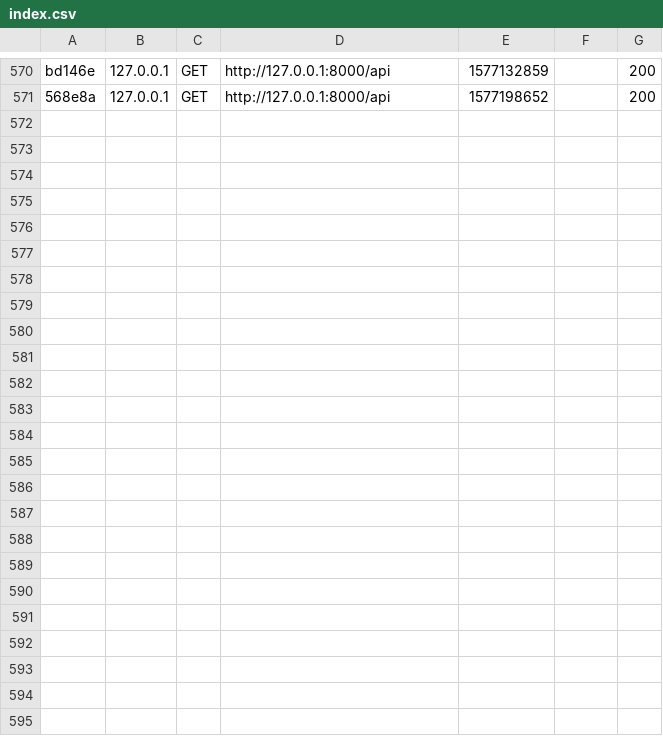
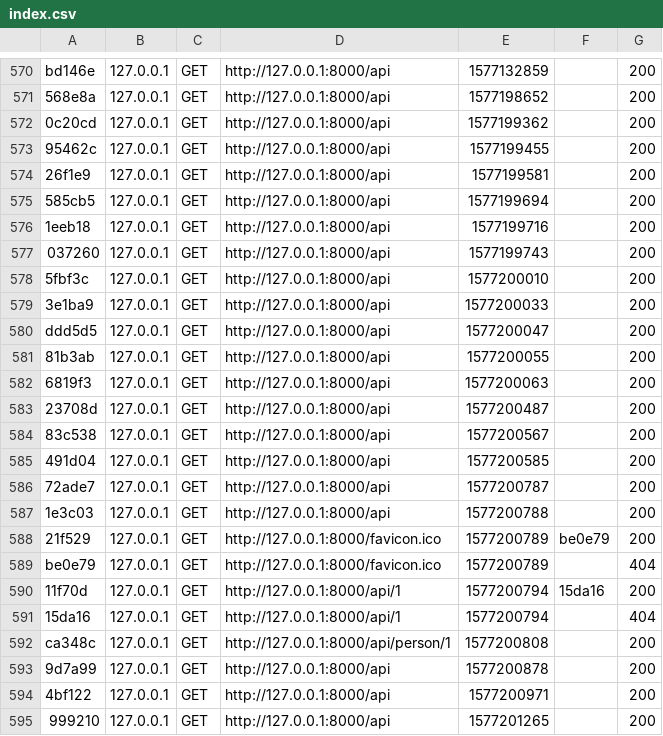
Before and after one commit to MDenis27/TennisPlayerApp, a CSV file: Backend/var/cache/dev/profiler/index.csv, drawn as a sheet; only a part is shown, gaps mark what is left out; the diff names each change by its address in the sheet, - before the commit and + after, or states it on an @@ line.

```diff
--- a/Backend/var/cache/dev/profiler/index.csv
+++ b/Backend/var/cache/dev/profiler/index.csv
+row 572: 0c20cd | 127.0.0.1 | GET | http://127.0.0.1:8000/api | 1577199362 |  | 200
+row 573: 95462c | 127.0.0.1 | GET | http://127.0.0.1:8000/api | 1577199455 |  | 200
+row 574: 26f1e9 | 127.0.0.1 | GET | http://127.0.0.1:8000/api | 1577199581 |  | 200
+row 575: 585cb5 | 127.0.0.1 | GET | http://127.0.0.1:8000/api | 1577199694 |  | 200
+row 576: 1eeb18 | 127.0.0.1 | GET | http://127.0.0.1:8000/api | 1577199716 |  | 200
+row 577: 037260 | 127.0.0.1 | GET | http://127.0.0.1:8000/api | 1577199743 |  | 200
+row 578: 5fbf3c | 127.0.0.1 | GET | http://127.0.0.1:8000/api | 1577200010 |  | 200
+row 579: 3e1ba9 | 127.0.0.1 | GET | http://127.0.0.1:8000/api | 1577200033 |  | 200
+row 580: ddd5d5 | 127.0.0.1 | GET | http://127.0.0.1:8000/api | 1577200047 |  | 200
+row 581: 81b3ab | 127.0.0.1 | GET | http://127.0.0.1:8000/api | 1577200055 |  | 200
+row 582: 6819f3 | 127.0.0.1 | GET | http://127.0.0.1:8000/api | 1577200063 |  | 200
+row 583: 23708d | 127.0.0.1 | GET | http://127.0.0.1:8000/api | 1577200487 |  | 200
+row 584: 83c538 | 127.0.0.1 | GET | http://127.0.0.1:8000/api | 1577200567 |  | 200
+row 585: 491d04 | 127.0.0.1 | GET | http://127.0.0.1:8000/api | 1577200585 |  | 200
+row 586: 72ade7 | 127.0.0.1 | GET | http://127.0.0.1:8000/api | 1577200787 |  | 200
+row 587: 1e3c03 | 127.0.0.1 | GET | http://127.0.0.1:8000/api | 1577200788 |  | 200
+row 588: 21f529 | 127.0.0.1 | GET | http://127.0.0.1:8000/favicon.ico | 1577200789 | be0e79 | 200
+row 589: be0e79 | 127.0.0.1 | GET | http://127.0.0.1:8000/favicon.ico | 1577200789 |  | 404
+row 590: 11f70d | 127.0.0.1 | GET | http://127.0.0.1:8000/api/1 | 1577200794 | 15da16 | 200
+row 591: 15da16 | 127.0.0.1 | GET | http://127.0.0.1:8000/api/1 | 1577200794 |  | 404
+row 592: ca348c | 127.0.0.1 | GET | http://127.0.0.1:8000/api/person/1 | 1577200808 |  | 200
+row 593: 9d7a99 | 127.0.0.1 | GET | http://127.0.0.1:8000/api | 1577200878 |  | 200
+row 594: 4bf122 | 127.0.0.1 | GET | http://127.0.0.1:8000/api | 1577200971 |  | 200
+row 595: 999210 | 127.0.0.1 | GET | http://127.0.0.1:8000/api | 1577201265 |  | 200
```
Also changed, not shown: 31 other files.
